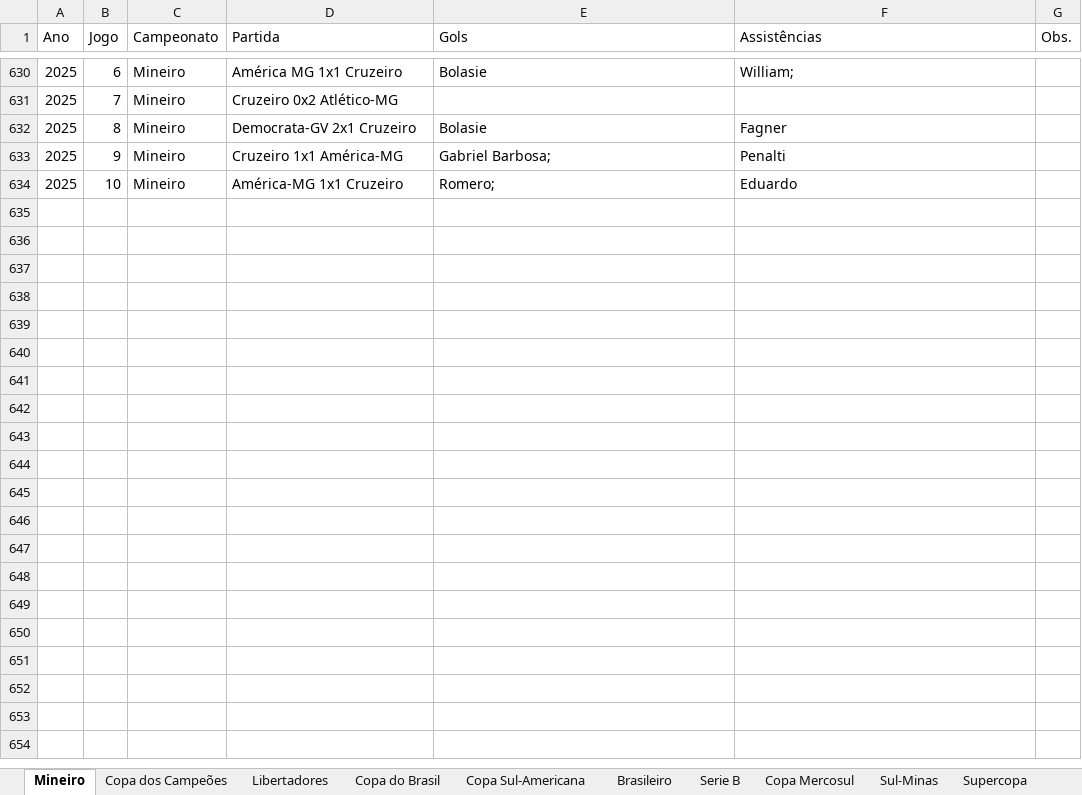
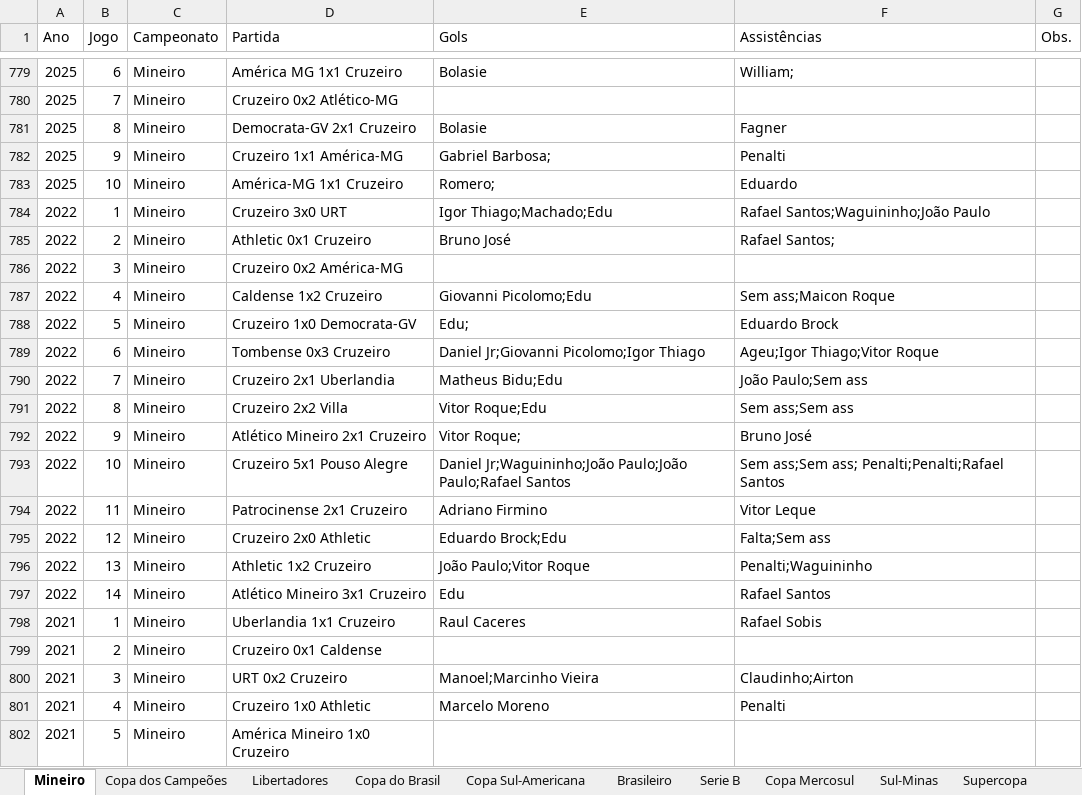
Before and after one commit to riulersilverio/cruzeirodata, an Excel workbook: Cruzeiro Mineiro.xlsx, sheet Mineiro, drawn as a sheet; only a part is shown, gaps mark what is left out; values as stored, in another font and other column widths than the file's, no borders; the diff covers the shown part only; the diff names each change by its address in the sheet, - before the commit and + after, or states it on an @@ line.

```diff
--- a/Cruzeiro Mineiro.xlsx (sheet Mineiro)
+++ b/Cruzeiro Mineiro.xlsx (sheet Mineiro)
+row 784: 2022 | 1 | Mineiro | Cruzeiro 3x0 URT | Igor Thiago;Machado;Edu | Rafael Santos;Waguininho;João Paulo
+row 785: 2022 | 2 | Mineiro | Athletic 0x1 Cruzeiro | Bruno José | Rafael Santos;
+row 786: 2022 | 3 | Mineiro | Cruzeiro 0x2 América-MG
+row 787: 2022 | 4 | Mineiro | Caldense 1x2 Cruzeiro | Giovanni Picolomo;Edu | Sem ass;Maicon Roque
+row 788: 2022 | 5 | Mineiro | Cruzeiro 1x0 Democrata-GV | Edu; | Eduardo Brock
+row 789: 2022 | 6 | Mineiro | Tombense 0x3 Cruzeiro | Daniel Jr;Giovanni Picolomo;Igor Thiago | Ageu;Igor Thiago;Vitor Roque
+row 790: 2022 | 7 | Mineiro | Cruzeiro 2x1 Uberlandia | Matheus Bidu;Edu | João Paulo;Sem ass
+row 791: 2022 | 8 | Mineiro | Cruzeiro 2x2 Villa | Vitor Roque;Edu | Sem ass;Sem ass
+row 792: 2022 | 9 | Mineiro | Atlético Mineiro 2x1 Cruzeiro | Vitor Roque; | Bruno José
+row 793: 2022 | 10 | Mineiro | Cruzeiro 5x1 Pouso Alegre | Daniel Jr;Waguininho;João Paulo;João Paulo;Rafael Santos | Sem ass;Sem ass; Penalti;Penalti;Rafael Santos
+row 794: 2022 | 11 | Mineiro | Patrocinense 2x1 Cruzeiro | Adriano Firmino | Vitor Leque
+row 795: 2022 | 12 | Mineiro | Cruzeiro 2x0 Athletic | Eduardo Brock;Edu | Falta;Sem ass
+row 796: 2022 | 13 | Mineiro | Athletic 1x2 Cruzeiro | João Paulo;Vitor Roque | Penalti;Waguininho
+row 797: 2022 | 14 | Mineiro | Atlético Mineiro 3x1 Cruzeiro | Edu | Rafael Santos
+row 798: 2021 | 1 | Mineiro | Uberlandia 1x1 Cruzeiro | Raul Caceres | Rafael Sobis
+row 799: 2021 | 2 | Mineiro | Cruzeiro 0x1 Caldense
+row 800: 2021 | 3 | Mineiro | URT 0x2 Cruzeiro | Manoel;Marcinho Vieira | Claudinho;Airton
+row 801: 2021 | 4 | Mineiro | Cruzeiro 1x0 Athletic | Marcelo Moreno | Penalti
+row 802: 2021 | 5 | Mineiro | América Mineiro 1x0 Cruzeiro
```
Also changed, not shown: 169 added rows elsewhere in this sheet, sheet Brasileiro, sheet Serie B.
